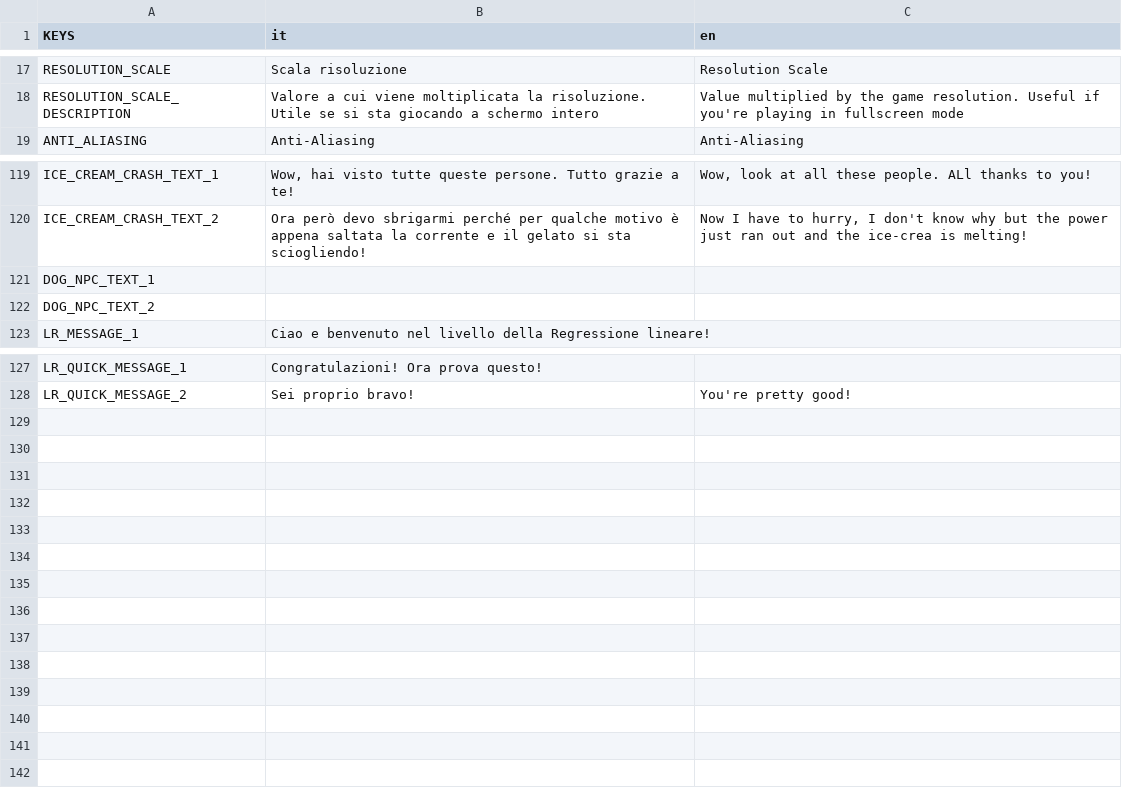
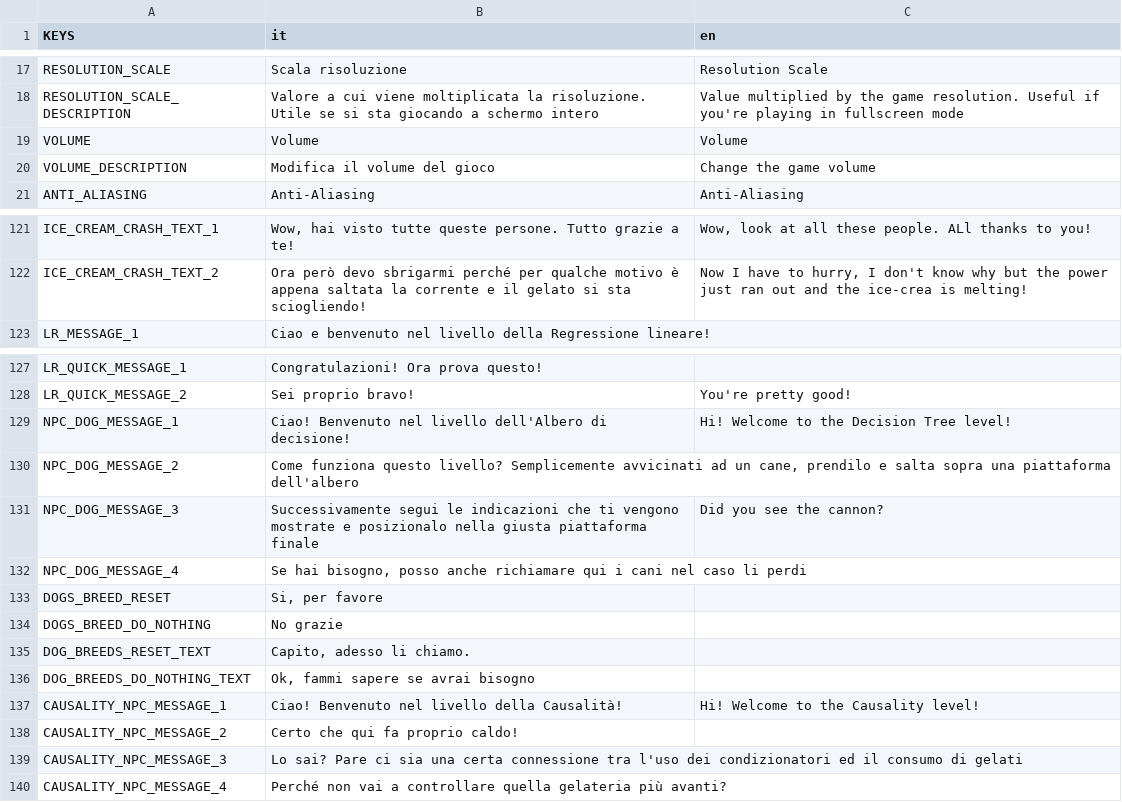
Before and after one commit to fliposab/ProgettoStage, a CSV file: Sviluppo/Godot/localization/localization.csv, drawn as a sheet; only a part is shown, gaps mark what is left out.

```diff
--- a/Sviluppo/Godot/localization/localization.csv
+++ b/Sviluppo/Godot/localization/localization.csv
@@ -18,2 +18,4 @@ RESOLUTION_SCALE,Scala risoluzione,Resolution Scale
 RESOLUTION_SCALE_DESCRIPTION,Valore a cui viene moltiplicata la risoluzione. Utile se si sta giocando a schermo intero, Value multiplied by the game resolution. Useful if you're playing in fullscreen mode
+VOLUME,Volume,Volume
+VOLUME_DESCRIPTION,Modifica il volume del gioco,Change the game volume
 ANTI_ALIASING,"Anti-Aliasing","Anti-Aliasing"
@@ -120,4 +122,2 @@ ICE_CREAM_CRASH_TEXT_1,"Wow, hai visto tutte queste persone. Tutto grazie a te!"
 ICE_CREAM_CRASH_TEXT_2,"Ora però devo sbrigarmi perché per qualche motivo è appena saltata la corrente e il gelato si sta sciogliendo!","Now I have to hurry, I don't know why but the power just ran out and the ice-crea is melting!"
-DOG_NPC_TEXT_1,
-DOG_NPC_TEXT_2,
 LR_MESSAGE_1,"Ciao e benvenuto nel livello della Regressione lineare!",
@@ -128 +128,13 @@ LR_QUICK_MESSAGE_1,"Congratulazioni! Ora prova questo!",
 LR_QUICK_MESSAGE_2,"Sei proprio bravo!","You're pretty good!"
+NPC_DOG_MESSAGE_1,"Ciao! Benvenuto nel livello dell'Albero di decisione!","Hi! Welcome to the Decision Tree level!"
+NPC_DOG_MESSAGE_2,"Come funziona questo livello? Semplicemente avvicinati ad un cane, prendilo e salta sopra una piattaforma dell'albero",
+NPC_DOG_MESSAGE_3,"Successivamente segui le indicazioni che ti vengono mostrate e posizionalo nella giusta piattaforma finale","Did you see the cannon?"
+NPC_DOG_MESSAGE_4,"Se hai bisogno, posso anche richiamare qui i cani nel caso li perdi",
+DOGS_BREED_RESET,"Si, per favore",
+DOGS_BREED_DO_NOTHING,"No grazie",
+DOG_BREEDS_RESET_TEXT,"Capito, adesso li chiamo.",
+DOG_BREEDS_DO_NOTHING_TEXT,"Ok, fammi sapere se avrai bisogno",""
+CAUSALITY_NPC_MESSAGE_1,"Ciao! Benvenuto nel livello della Causalità!","Hi! Welcome to the Causality level!"
+CAUSALITY_NPC_MESSAGE_2,"Certo che qui fa proprio caldo!",""
+CAUSALITY_NPC_MESSAGE_3,"Lo sai? Pare ci sia una certa connessione tra l'uso dei condizionatori ed il consumo di gelati",""
+CAUSALITY_NPC_MESSAGE_4,"Perché non vai a controllare quella gelateria più avanti?",""
```
Also changed, not shown: 35 other files.
